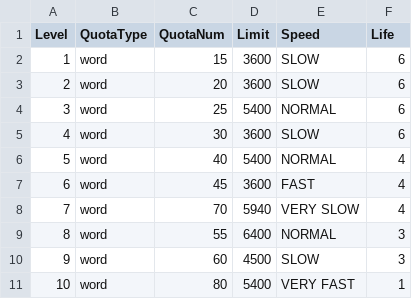
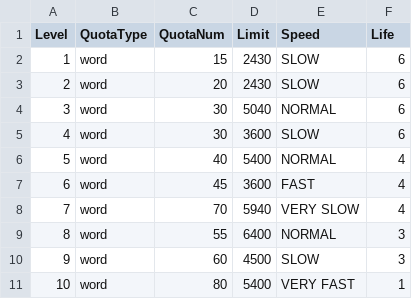
Before and after one commit to 77samp77/Sheeting, a CSV file: Assets/CSV/StageData_Base.csv, drawn as a sheet.

```diff
--- a/Assets/CSV/StageData_Base.csv
+++ b/Assets/CSV/StageData_Base.csv
@@ -1,5 +1,5 @@
 Level,QuotaType,QuotaNum,Limit,Speed,Life
-1,word,15,3600,SLOW,6
-2,word,20,3600,SLOW,6
-3,word,25,5400,NORMAL,6
+1,word,15,2430,SLOW,6
+2,word,20,2430,SLOW,6
+3,word,30,5040,NORMAL,6
 4,word,30,3600,SLOW,6
```
Also changed, not shown: Assets/CSV/StageData_Init.csv, 1 other file.
